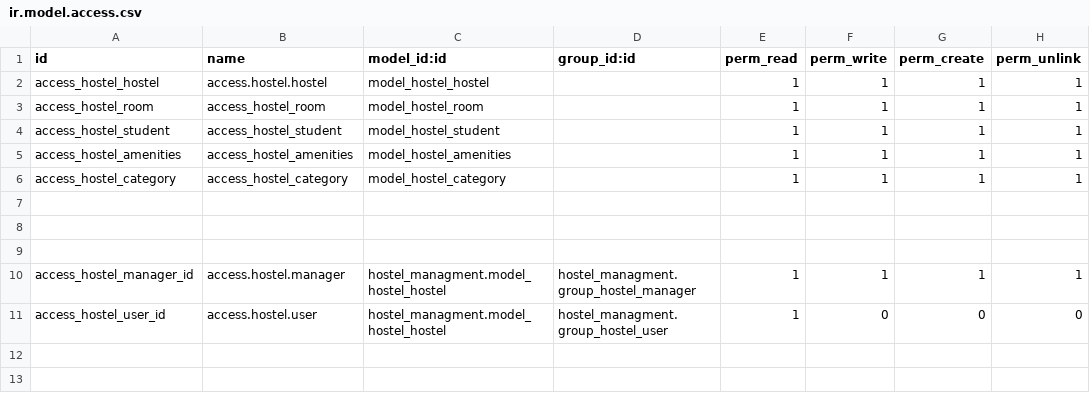
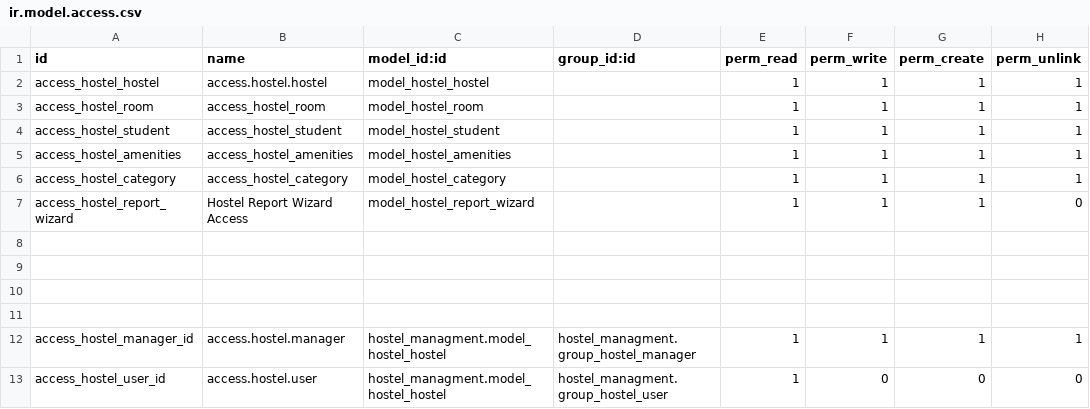
Before and after one commit to Adnan4229/Hostel, a CSV file: hostel_managment/security/ir.model.access.csv, drawn as a sheet; the diff names each change by its address in the sheet, - before the commit and + after, or states it on an @@ line.

Commit message:
[xlsx report] added with new features

```diff
--- a/hostel_managment/security/ir.model.access.csv
+++ b/hostel_managment/security/ir.model.access.csv
+row 7: access_hostel_report_wizard | Hostel Report Wizard Access | model_hostel_report_wizard |  | 1 | 1 | 1 | 0
+row 8: (empty)
```
Also changed, not shown: 15 other files.
